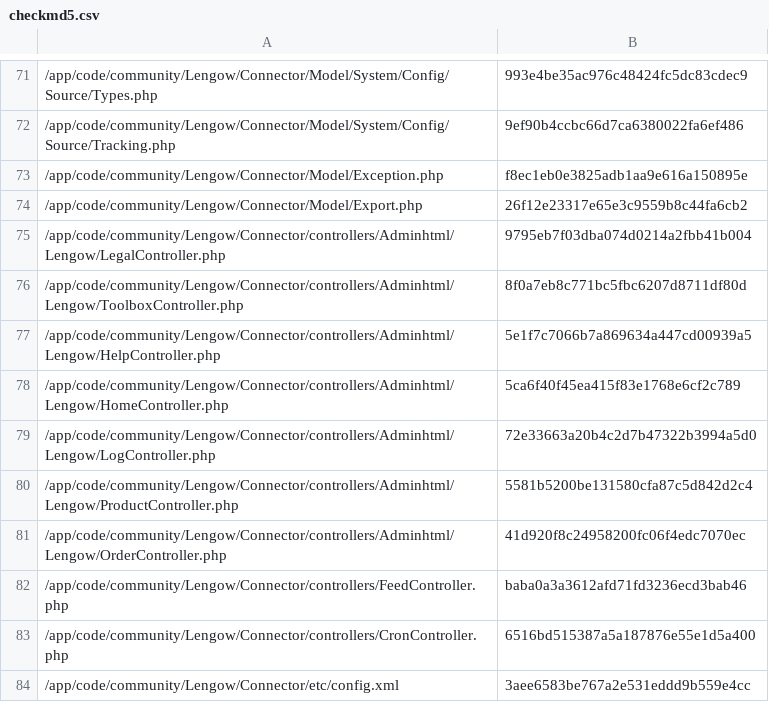
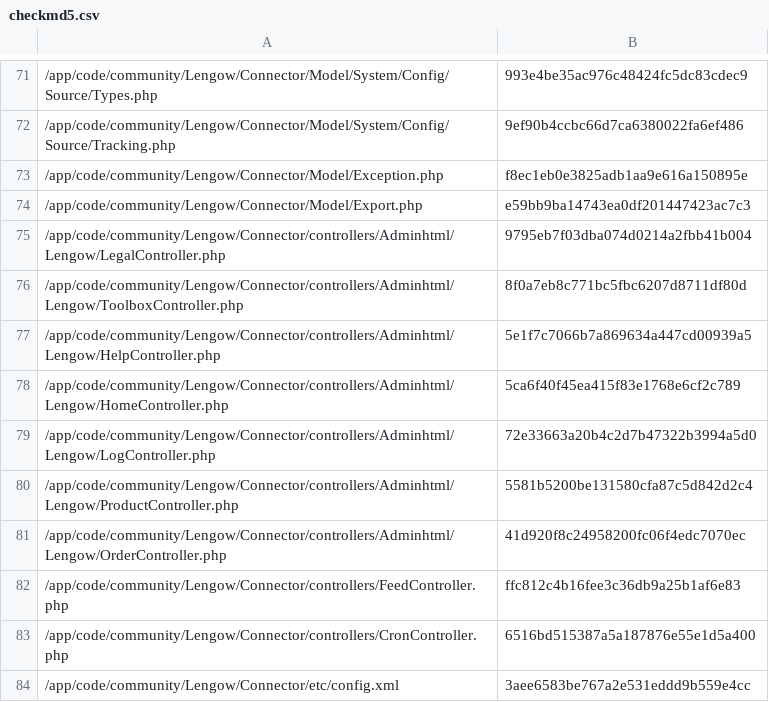
Before and after one commit to lengow/plugin-magento, a CSV file: app/code/community/Lengow/Connector/etc/checkmd5.csv, drawn as a sheet; only a part is shown, gaps mark what is left out.

```diff
--- a/app/code/community/Lengow/Connector/etc/checkmd5.csv
+++ b/app/code/community/Lengow/Connector/etc/checkmd5.csv
@@ -73,3 +73,3 @@
 /app/code/community/Lengow/Connector/Model/Exception.php|f8ec1eb0e3825adb1aa9e616a150895e
-/app/code/community/Lengow/Connector/Model/Export.php|26f12e23317e65e3c9559b8c44fa6cb2
+/app/code/community/Lengow/Connector/Model/Export.php|e59bb9ba14743ea0df201447423ac7c3
 /app/code/community/Lengow/Connector/controllers/Adminhtml/Lengow/LegalController.php|9795eb7f03dba074d0214a2fbb41b004
@@ -81,3 +81,3 @@
 /app/code/community/Lengow/Connector/controllers/Adminhtml/Lengow/OrderController.php|41d920f8c24958200fc06f4edc7070ec
-/app/code/community/Lengow/Connector/controllers/FeedController.php|baba0a3a3612afd71fd3236ecd3bab46
+/app/code/community/Lengow/Connector/controllers/FeedController.php|ffc812c4b16fee3c36db9a25b1af6e83
 /app/code/community/Lengow/Connector/controllers/CronController.php|6516bd515387a5a187876e55e1d5a400
```
Also changed, not shown: 2 other files.
